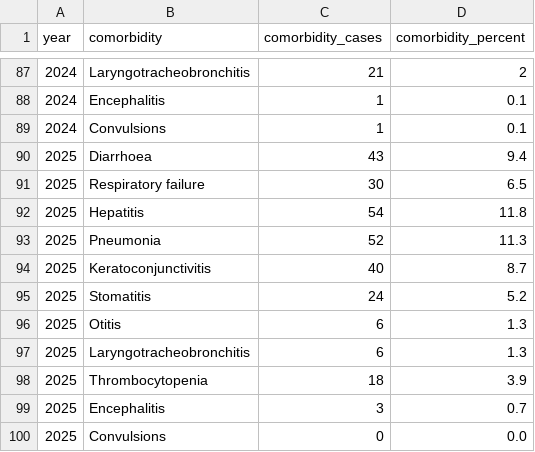
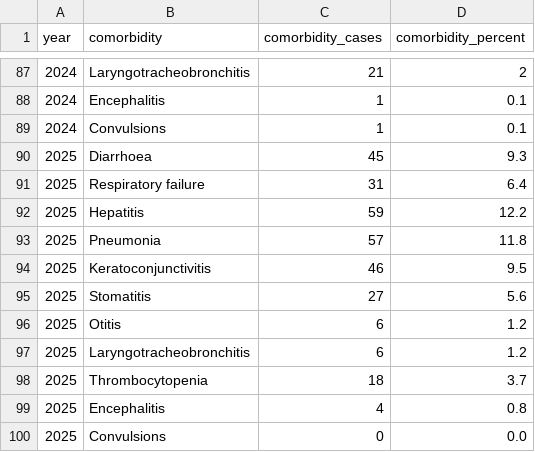
Before and after one commit to fbranda/measles, a CSV file: Italy/sole24ore/measles-ita-comorbidities-trend.csv, drawn as a sheet; only a part is shown, gaps mark what is left out.

```diff
--- a/Italy/sole24ore/measles-ita-comorbidities-trend.csv
+++ b/Italy/sole24ore/measles-ita-comorbidities-trend.csv
@@ -89,12 +89,12 @@
 2024,"Convulsions",1,"0.1"
-2025,"Diarrhoea",43,"9.4"
-2025,"Respiratory failure",30,"6.5"
-2025,"Hepatitis",54,"11.8"
-2025,"Pneumonia",52,"11.3"
-2025,"Keratoconjunctivitis",40,"8.7"
-2025,"Stomatitis",24,"5.2"
-2025,"Otitis",6,"1.3"
-2025,"Laryngotracheobronchitis",6,"1.3"
-2025,"Thrombocytopenia",18,"3.9"
-2025,"Encephalitis",3,"0.7"
+2025,"Diarrhoea",45,"9.3"
+2025,"Respiratory failure",31,"6.4"
+2025,"Hepatitis",59,"12.2"
+2025,"Pneumonia",57,"11.8"
+2025,"Keratoconjunctivitis",46,"9.5"
+2025,"Stomatitis",27,"5.6"
+2025,"Otitis",6,"1.2"
+2025,"Laryngotracheobronchitis",6,"1.2"
+2025,"Thrombocytopenia",18,"3.7"
+2025,"Encephalitis",4,"0.8"
 2025,"Convulsions",0,"0.0"
```
Also changed, not shown: Italy/sole24ore/measles-ita-age.csv, Italy/sole24ore/measles-ita-clinical-trend.csv, 3 other files.
